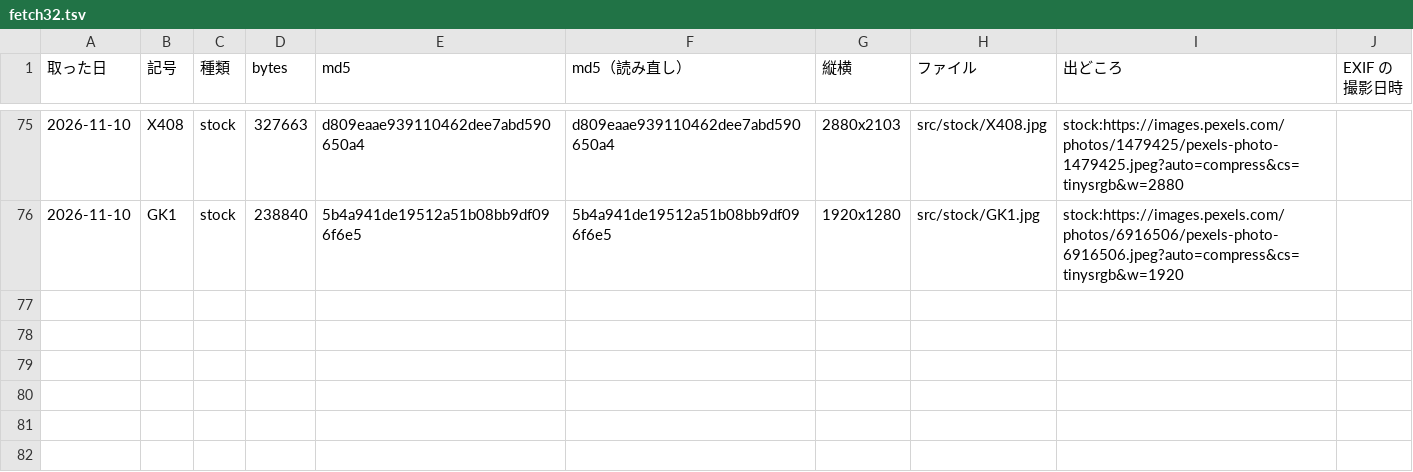
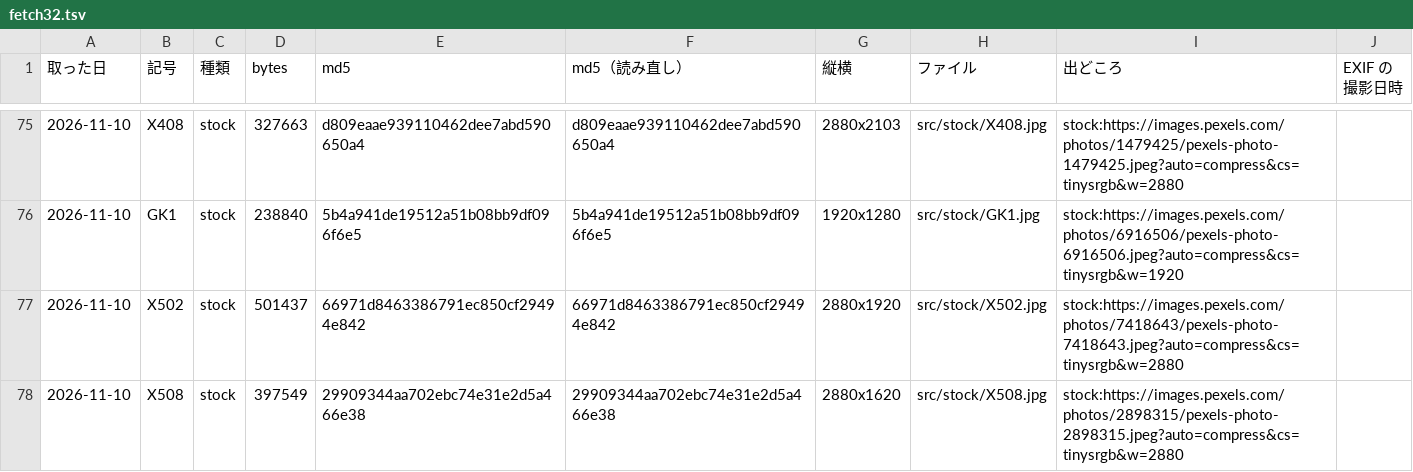
Before and after one commit to torotorotolo/zukai-engine, a TSV file: ref/ep32/eizou_build/fetch32.tsv, drawn as a sheet; only a part is shown, gaps mark what is left out.

```diff
--- a/ref/ep32/eizou_build/fetch32.tsv
+++ b/ref/ep32/eizou_build/fetch32.tsv
@@ -76 +76,3 @@
 2026-11-10	GK1	stock	238840	5b4a941de19512a51b08bb9df096f6e5	5b4a941de19512a51b08bb9df096f6e5	1920x1280	src/stock/GK1.jpg	stock:https://images.pexels.com/photos/6916506/pexels-photo-6916506.jpeg?auto=compress&cs=tinysrgb&w=1920	
+2026-11-10	X502	stock	501437	66971d8463386791ec850cf29494e842	66971d8463386791ec850cf29494e842	2880x1920	src/stock/X502.jpg	stock:https://images.pexels.com/photos/7418643/pexels-photo-7418643.jpeg?auto=compress&cs=tinysrgb&w=2880	
+2026-11-10	X508	stock	397549	29909344aa702ebc74e31e2d5a466e38	29909344aa702ebc74e31e2d5a466e38	2880x1620	src/stock/X508.jpg	stock:https://images.pexels.com/photos/2898315/pexels-photo-2898315.jpeg?auto=compress&cs=tinysrgb&w=2880	
```
Also changed, not shown: 8 other files.
